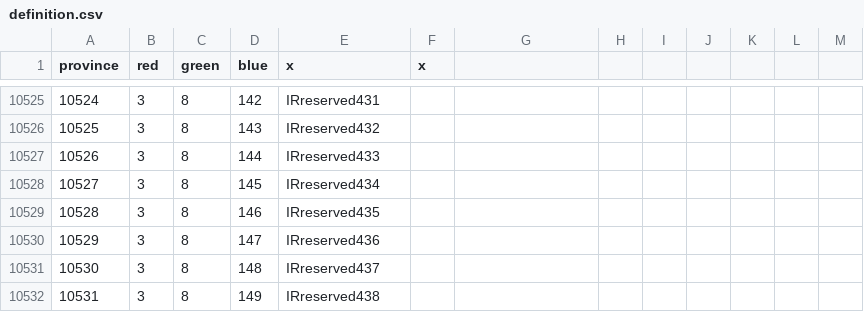
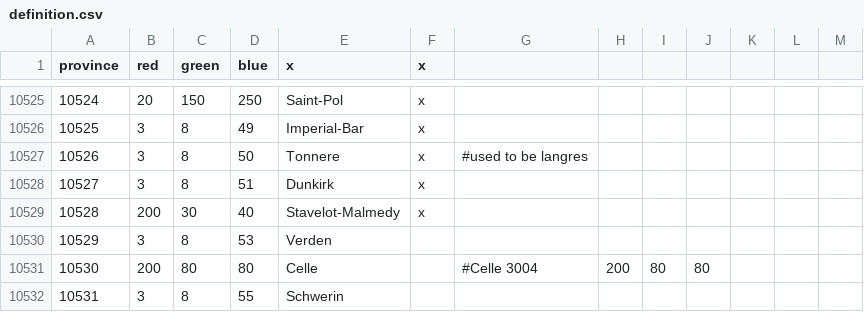
Before and after one commit to Amazonys/Atlas-Novum, a CSV file: map/definition.csv, drawn as a sheet; only a part is shown, gaps mark what is left out; the diff covers the shown part only.

```diff
--- a/map/definition.csv
+++ b/map/definition.csv
@@ -10525,8 +10525,8 @@ province;red;green;blue;x;x;
-10524;3;8;142;IRreserved431;;
-10525;3;8;143;IRreserved432;;
-10526;3;8;144;IRreserved433;;
-10527;3;8;145;IRreserved434;;
-10528;3;8;146;IRreserved435;;
-10529;3;8;147;IRreserved436;;
-10530;3;8;148;IRreserved437;;
-10531;3;8;149;IRreserved438;;
+10524;20;150;250;Saint-Pol;x;
+10525;3;8;49;Imperial-Bar;x;
+10526;3;8;50;Tonnere;x; #used to be langres
+10527;3;8;51;Dunkirk;x;
+10528;200;30;40;Stavelot-Malmedy;x;
+10529;3;8;53;Verden;;
+10530;200;80;80;Celle;; #Celle 3004;200;80;80
+10531;3;8;55;Schwerin;;
```
Also changed, not shown: 137 edited cells elsewhere in this file.
